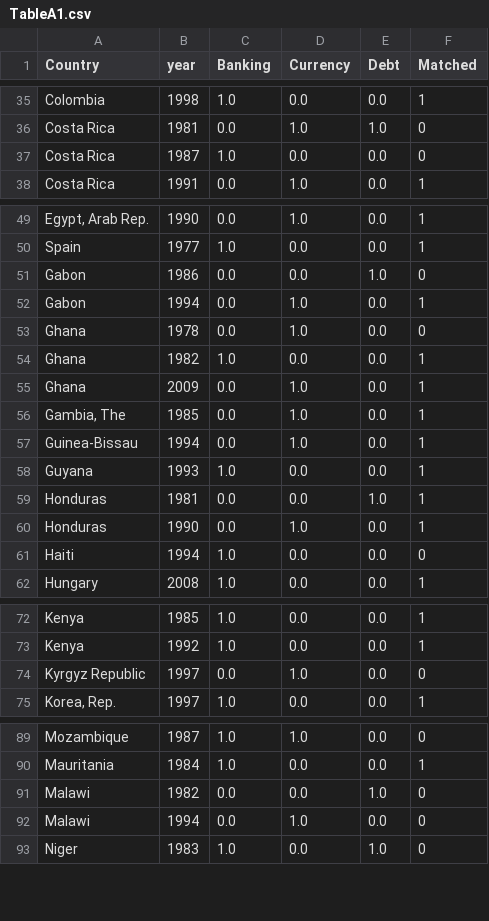
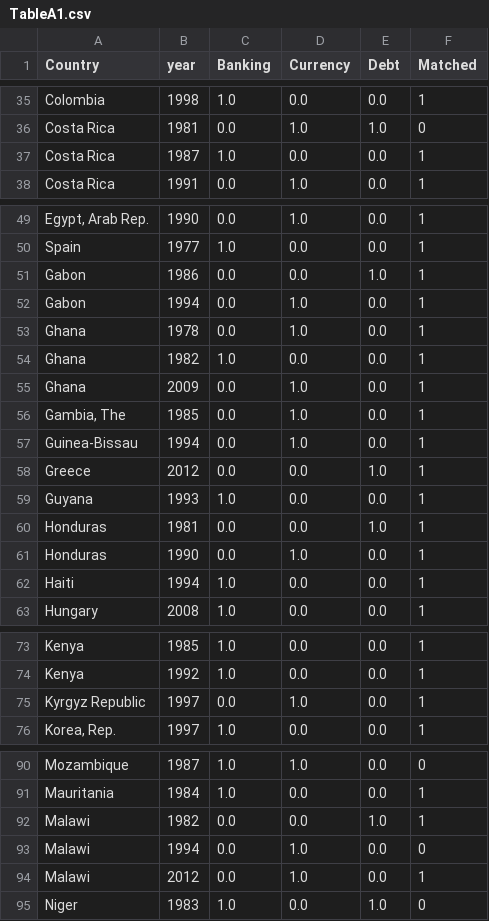
Before and after one commit to kevinkuruc/IMFCrises, a CSV file: Results/TableA1.csv, drawn as a sheet; only a part is shown, gaps mark what is left out; addresses are those after the commit; the diff covers the shown part only; the diff names each change by its address in the sheet, - before the commit and + after, or states it on an @@ line.

```diff
--- a/Results/TableA1.csv
+++ b/Results/TableA1.csv
-F37 (Matched): 0
+F37 (Matched): 1
-F51 (Matched): 0
+F51 (Matched): 1
-F53 (Matched): 0
+F53 (Matched): 1
+row 58: Greece | 2012 | 0.0 | 0.0 | 1.0 | 1
-F62 (Matched): 0
+F62 (Matched): 1
-F75 (Matched): 0
+F75 (Matched): 1
-F92 (Matched): 0
+F92 (Matched): 1
+row 94: Malawi | 2012 | 0.0 | 1.0 | 0.0 | 1
```
Also changed, not shown: 5 edited cells elsewhere in this file, Results/TableA3.csv, 41 other files.
